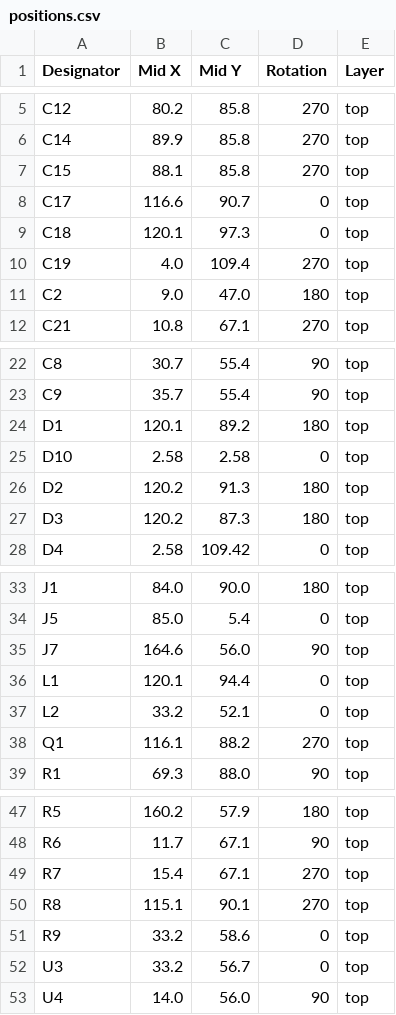
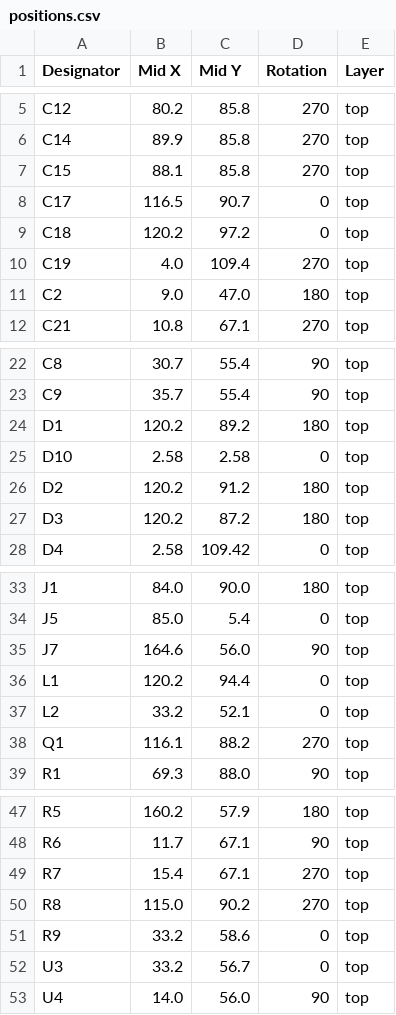
Before and after one commit to revk/ESP32-GFX, a CSV file: PCB/EPD75/production/positions.csv, drawn as a sheet; only a part is shown, gaps mark what is left out.

```diff
--- a/PCB/EPD75/production/positions.csv
+++ b/PCB/EPD75/production/positions.csv
@@ -7,4 +7,4 @@ C14,89.9,85.8,270,top
 C15,88.1,85.8,270,top
-C17,116.6,90.7,0,top
-C18,120.1,97.3,0,top
+C17,116.5,90.7,0,top
+C18,120.2,97.2,0,top
 C19,4.0,109.4,270,top
@@ -23,6 +23,6 @@ C8,30.7,55.4,90,top
 C9,35.7,55.4,90,top
-D1,120.1,89.2,180,top
+D1,120.2,89.2,180,top
 D10,2.58,2.58,0,top
-D2,120.2,91.3,180,top
-D3,120.2,87.3,180,top
+D2,120.2,91.2,180,top
+D3,120.2,87.2,180,top
 D4,2.58,109.42,0,top
@@ -35,3 +35,3 @@ J5,85.0,5.4,0,top
 J7,164.6,56.0,90,top
-L1,120.1,94.4,0,top
+L1,120.2,94.4,0,top
 L2,33.2,52.1,0,top
@@ -49,3 +49,3 @@ R6,11.7,67.1,90,top
 R7,15.4,67.1,270,top
-R8,115.1,90.1,270,top
+R8,115.0,90.2,270,top
 R9,33.2,58.6,0,top
```
Also changed, not shown: 3 other files.
